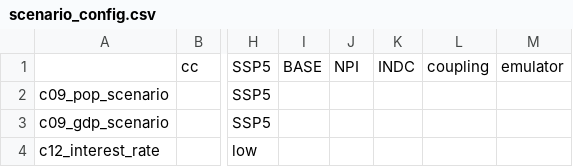
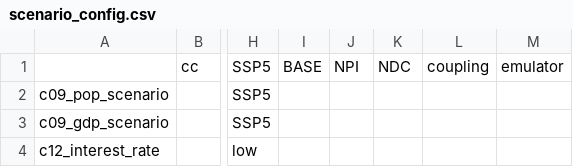
Before and after one commit to magpiemodel/magpie, a CSV file: config/scenario_config.csv, drawn as a sheet; only a part is shown, gaps mark what is left out; the diff names each change by its address in the sheet, - before the commit and + after, or states it on an @@ line.

Commit message:
general change of naming: from indc to ncd or npi_ndc
Former-commit-id: 2d9c01e98ae96f48327e3678fd499fbd9c8c5a6b

```diff
--- a/config/scenario_config.csv
+++ b/config/scenario_config.csv
-K1: INDC
+K1: NDC
```
Also changed, not shown: 17 other files.
